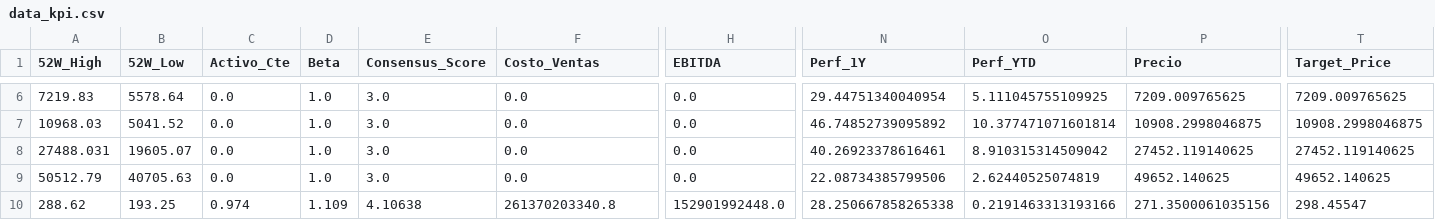
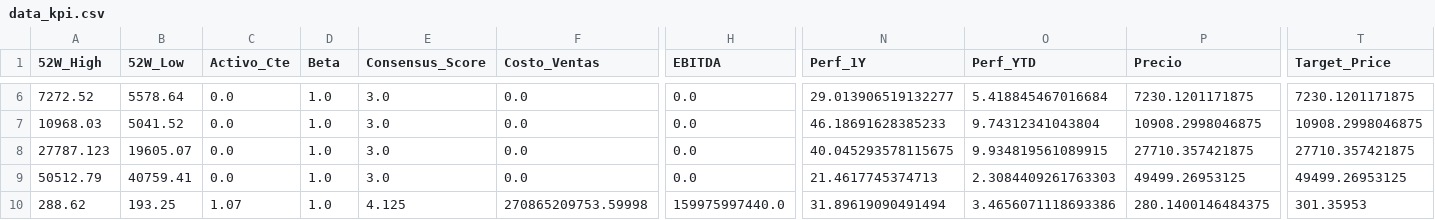
Before and after one commit to nicolasbobadillat/Indicadores, a CSV file: data_kpi.csv, drawn as a sheet; only a part is shown, gaps mark what is left out; the diff covers the shown part only; the diff names each change by its address in the sheet, - before the commit and + after, or states it on an @@ line.

```diff
--- a/data_kpi.csv
+++ b/data_kpi.csv
-A6 (52W_High): 7219.83
+A6 (52W_High): 7272.52
-N6 (Perf_1Y): 29.44751340040954
+N6 (Perf_1Y): 29.013906519132277
-O6 (Perf_YTD): 5.111045755109925
+O6 (Perf_YTD): 5.418845467016684
-P6 (Precio): 7209.009765625
+P6 (Precio): 7230.1201171875
-T6 (Target_Price): 7209.009765625
+T6 (Target_Price): 7230.1201171875
-N7 (Perf_1Y): 46.74852739095892
+N7 (Perf_1Y): 46.18691628385233
-O7 (Perf_YTD): 10.377471071601814
+O7 (Perf_YTD): 9.74312341043804
-A8 (52W_High): 27488.031
+A8 (52W_High): 27787.123
-N8 (Perf_1Y): 40.26923378616461
+N8 (Perf_1Y): 40.045293578115675
-O8 (Perf_YTD): 8.910315314509042
+O8 (Perf_YTD): 9.934819561089915
-P8 (Precio): 27452.119140625
+P8 (Precio): 27710.357421875
-T8 (Target_Price): 27452.119140625
+T8 (Target_Price): 27710.357421875
-B9 (52W_Low): 40705.63
+B9 (52W_Low): 40759.41
-N9 (Perf_1Y): 22.08734385799506
+N9 (Perf_1Y): 21.4617745374713
-O9 (Perf_YTD): 2.62440525074819
+O9 (Perf_YTD): 2.3084409261763303
-P9 (Precio): 49652.140625
+P9 (Precio): 49499.26953125
-T9 (Target_Price): 49652.140625
+T9 (Target_Price): 49499.26953125
-C10 (Activo_Cte): 0.974
+C10 (Activo_Cte): 1.07
-D10 (Beta): 1.109
+D10 (Beta): 1.0
-E10 (Consensus_Score): 4.10638
+E10 (Consensus_Score): 4.125
-F10 (Costo_Ventas): 261370203340.8
+F10 (Costo_Ventas): 270865209753.59998
-H10 (EBITDA): 152901992448.0
+H10 (EBITDA): 159975997440.0
-N10 (Perf_1Y): 28.250667858265338
+N10 (Perf_1Y): 31.89619090491494
-O10 (Perf_YTD): 0.2191463313193166
+O10 (Perf_YTD): 3.4656071118693386
-P10 (Precio): 271.3500061035156
+P10 (Precio): 280.1400146484375
-T10 (Target_Price): 298.45547
+T10 (Target_Price): 301.35953
```
Also changed, not shown: 166 edited cells elsewhere in this file, data_history.csv, data_macro.csv.
